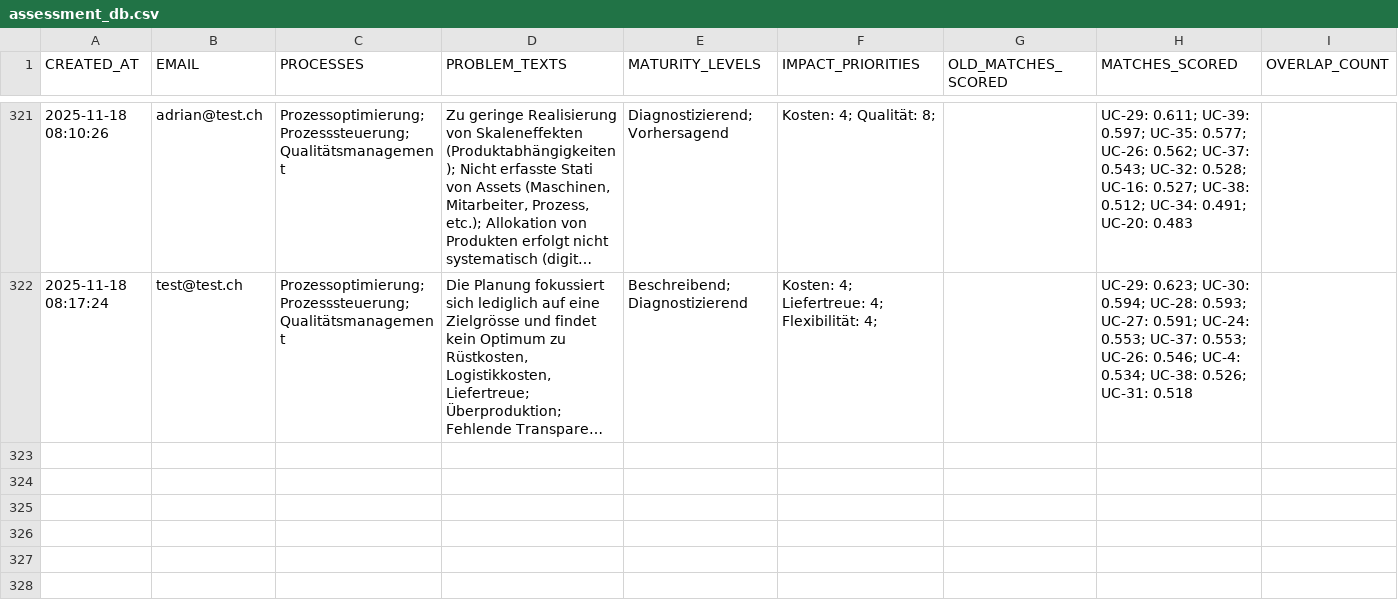
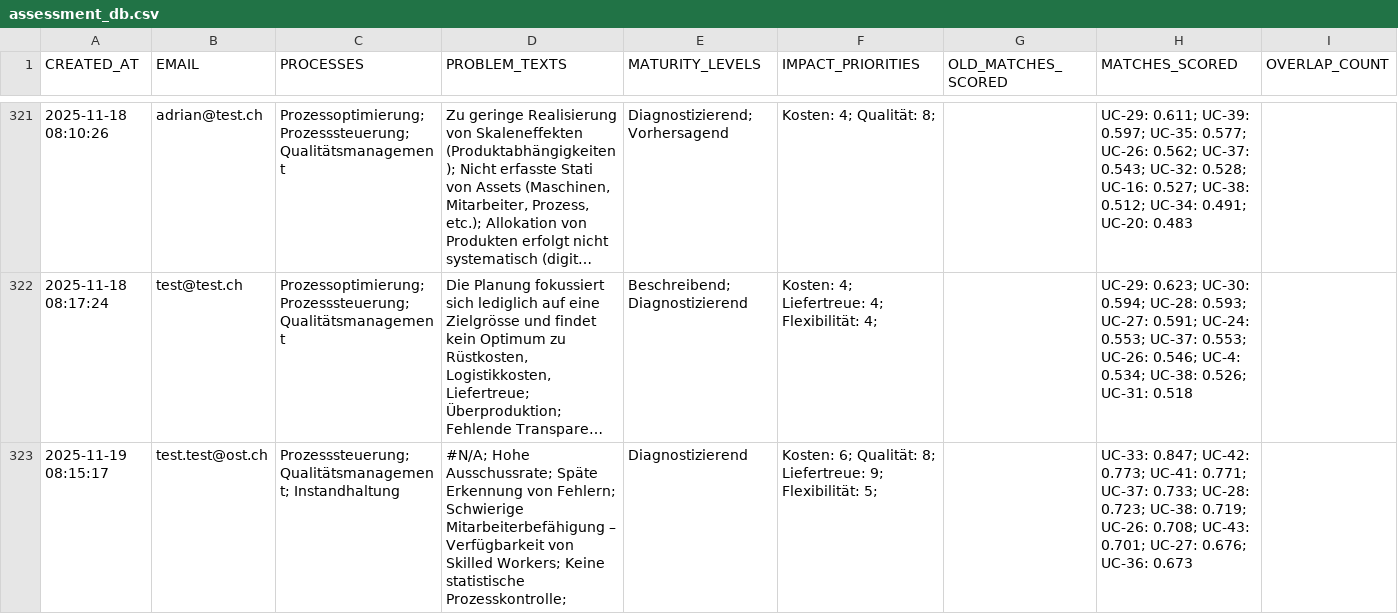
Before and after one commit to tstoeckel/smart-factory-matching, a CSV file: data/assessment_db.csv, drawn as a sheet; only a part is shown, gaps mark what is left out; long unchanged cells end in …; rows hold the shown columns only; the diff covers the shown part only; the diff names each change by its address in the sheet, - before the commit and + after, or states it on an @@ line.

```diff
--- a/data/assessment_db.csv
+++ b/data/assessment_db.csv
+row 323: 2025-11-19 08:15:17 | test.test@ost.ch | Prozesssteuerung; Qualitätsmanagement; Instandhaltung | #N/A; Hohe Ausschussrate; Späte Erkennung von Fehlern; Schwierige Mitarbeiterbefähigung – Verfügbarkeit von Skilled Workers; Keine statistische Prozesskontrolle; | Diagnostizierend | Kosten: 6; Qualität: 8; Liefertreue: 9; Flexibilität: 5; |  | UC-33: 0.847; UC-42: 0.773; UC-41: 0.771; UC-37: 0.733; UC-28: 0.723; UC-38: 0.719; UC-26: 0.708; UC-43: 0.701; UC-27: 0.676; UC-36: 0.673
```
Also changed, not shown: 1 added row elsewhere in this file, 2 other files.
